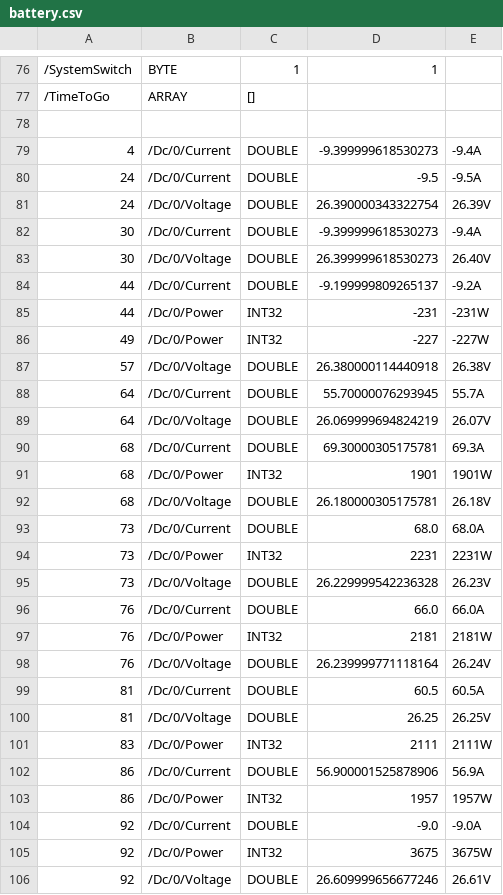
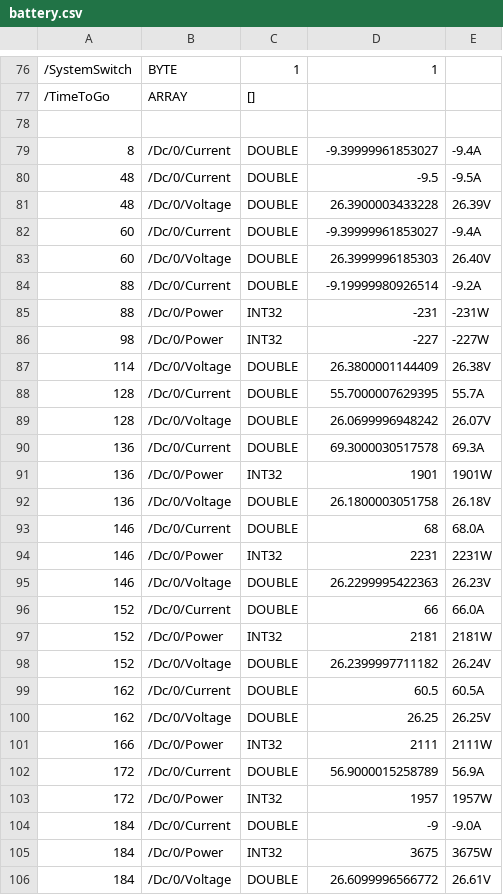
Before and after one commit to victronenergy/venus-docker, a CSV file: simulations/s/battery.csv, drawn as a sheet; only a part is shown, gaps mark what is left out; the diff covers the shown part only; the diff names each change by its address in the sheet, - before the commit and + after, or states it on an @@ line.

```diff
--- a/simulations/s/battery.csv
+++ b/simulations/s/battery.csv
-A79: 4
+A79: 8
-D79: -9.399999618530273
+D79: -9.39999961853027
-A80:A81: 24
+A80:A81: 48
-D81: 26.390000343322754
+D81: 26.3900003433228
-A82:A83: 30
+A82:A83: 60
-D82: -9.399999618530273
+D82: -9.39999961853027
-D83: 26.399999618530273
+D83: 26.3999996185303
-A84:A85: 44
+A84:A85: 88
-D84: -9.199999809265137
+D84: -9.19999980926514
-A86: 49
+A86: 98
-A87: 57
+A87: 114
-D87: 26.380000114440918
+D87: 26.3800001144409
-A88:A89: 64
+A88:A89: 128
-D88: 55.70000076293945
+D88: 55.7000007629395
-D89: 26.069999694824219
+D89: 26.0699996948242
-A90:A92: 68
+A90:A92: 136
-D90: 69.30000305175781
+D90: 69.3000030517578
-D92: 26.180000305175781
+D92: 26.1800003051758
-A93:A95: 73
+A93:A95: 146
-D93: 68.0
+D93: 68
-D95: 26.229999542236328
+D95: 26.2299995422363
-A96:A98: 76
+A96:A98: 152
-D96: 66.0
+D96: 66
-D98: 26.239999771118164
+D98: 26.2399997711182
-A99:A100: 81
+A99:A100: 162
-A101: 83
+A101: 166
-A102:A103: 86
+A102:A103: 172
-D102: 56.900001525878906
+D102: 56.9000015258789
-A104:A106: 92
+A104:A106: 184
-D104: -9.0
+D104: -9
-D106: 26.609999656677246
+D106: 26.6099996566772
```
Also changed, not shown: 41 edited cells elsewhere in this file, simulations/s/diesel1.csv, simulations/s/diesel2.csv, 9 other files.
